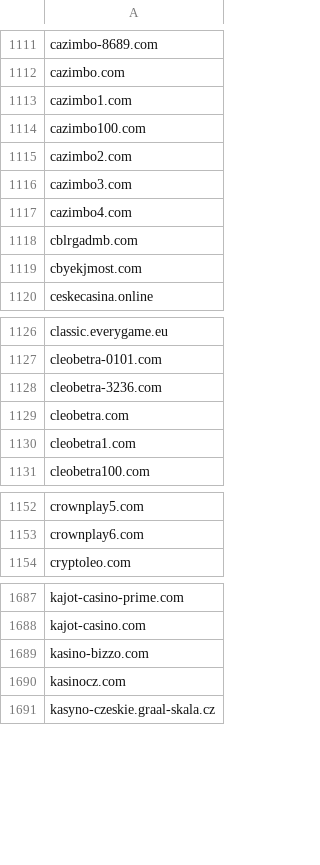
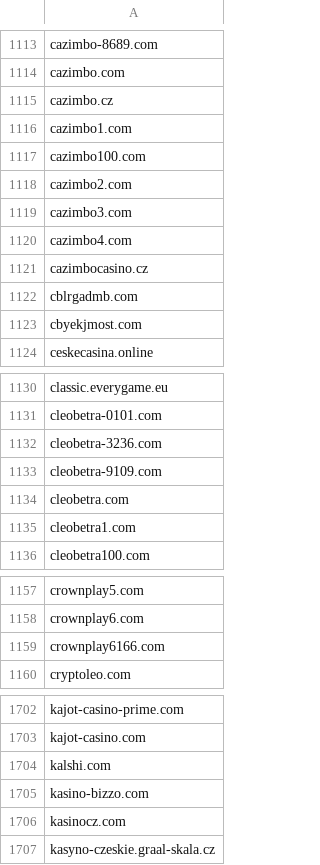
Before and after one commit to analogic/cz-gov-blocks, a CSV file: csv/mfcr.csv, drawn as a sheet; only a part is shown, gaps mark what is left out; the diff covers the shown part only.

```diff
--- a/csv/mfcr.csv
+++ b/csv/mfcr.csv
@@ -1112,2 +1114,3 @@ cazimbo-8689.com
 cazimbo.com
+cazimbo.cz
 cazimbo1.com
@@ -1117,2 +1120,3 @@ cazimbo3.com
 cazimbo4.com
+cazimbocasino.cz
 cblrgadmb.com
@@ -1128,2 +1132,3 @@ cleobetra-0101.com
 cleobetra-3236.com
+cleobetra-9109.com
 cleobetra.com
@@ -1153,2 +1158,3 @@ crownplay5.com
 crownplay6.com
+crownplay6166.com
 cryptoleo.com
@@ -1688,2 +1703,3 @@ kajot-casino-prime.com
 kajot-casino.com
+kalshi.com
 kasino-bizzo.com
```
Also changed, not shown: 16 added rows elsewhere in this file, original/mfcr.csv, 2 other files.
